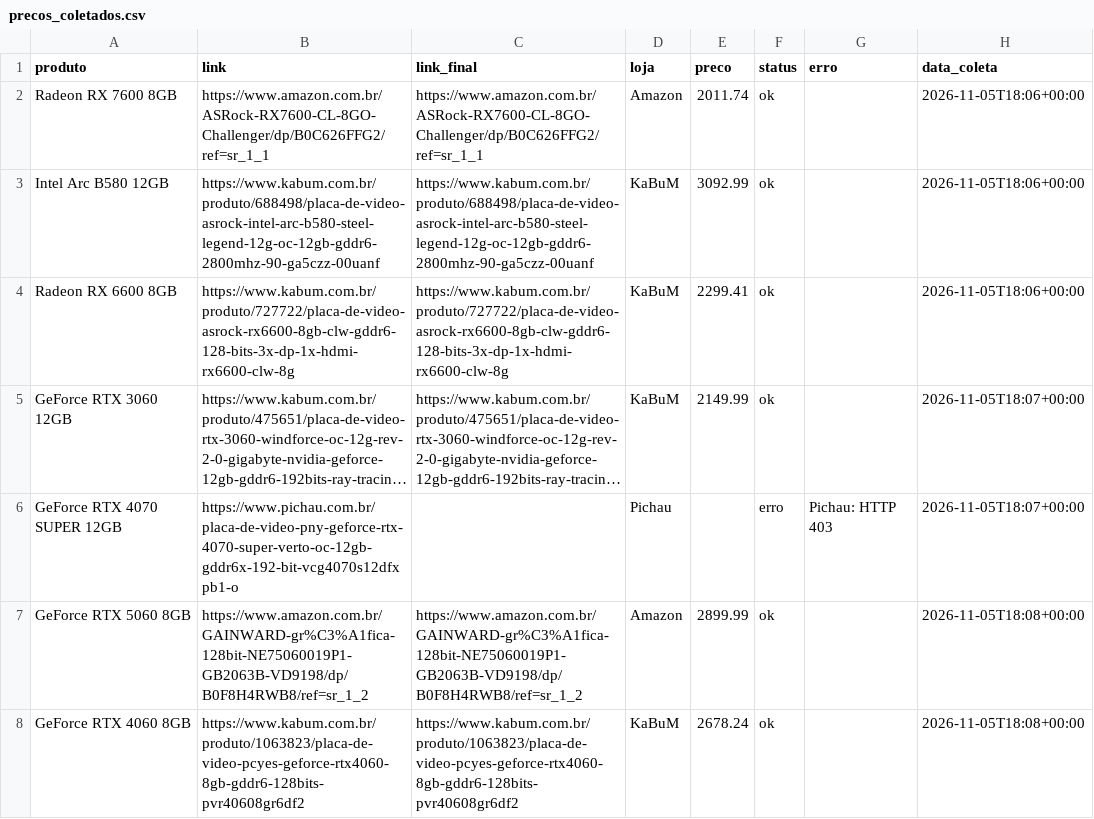
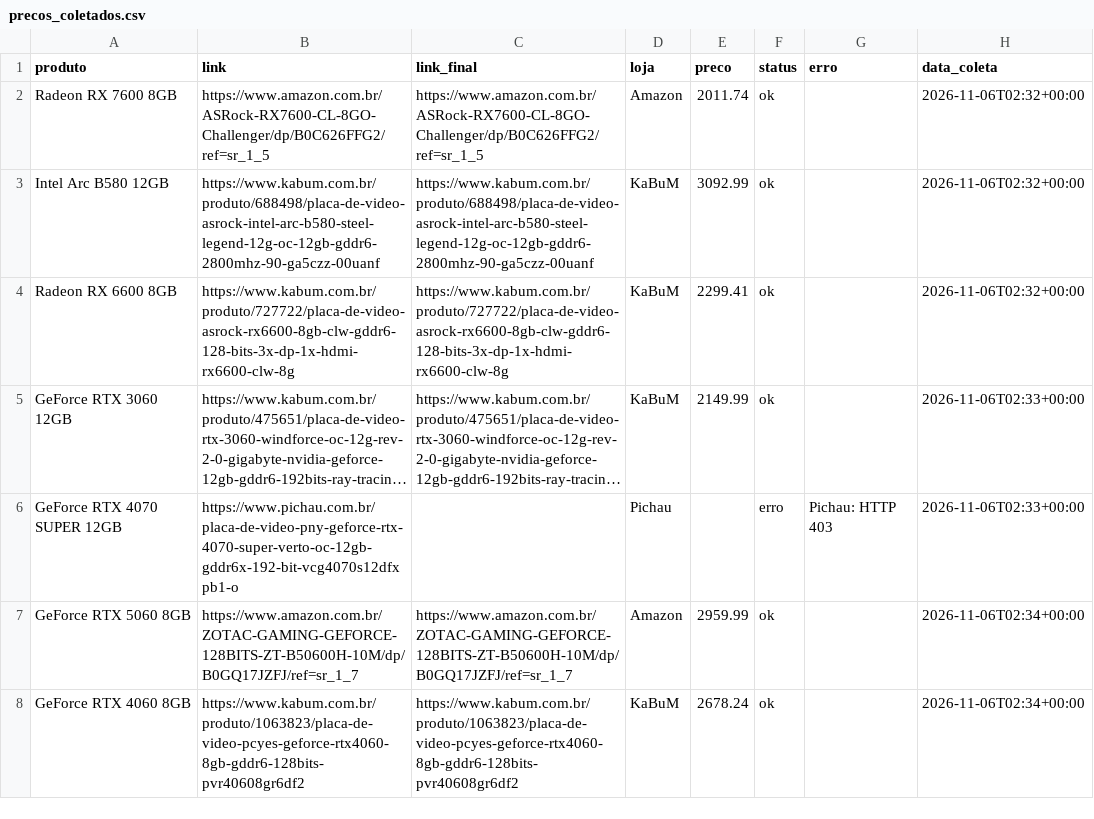
Before and after one commit to fabioconceicao22/radar-gpu-gamer-br, a CSV file: data/precos_coletados.csv, drawn as a sheet; long unchanged cells end in …; the diff names each change by its address in the sheet, - before the commit and + after, or states it on an @@ line.

```diff
--- a/data/precos_coletados.csv
+++ b/data/precos_coletados.csv
-B2 (link): https://www.amazon.com.br/ASRock-RX7600-CL-8GO-Challenger/dp/B0C626FFG2/ref=sr_1_1
+B2 (link): https://www.amazon.com.br/ASRock-RX7600-CL-8GO-Challenger/dp/B0C626FFG2/ref=sr_1_5
-C2 (link_final): https://www.amazon.com.br/ASRock-RX7600-CL-8GO-Challenger/dp/B0C626FFG2/ref=sr_1_1
+C2 (link_final): https://www.amazon.com.br/ASRock-RX7600-CL-8GO-Challenger/dp/B0C626FFG2/ref=sr_1_5
-H2:H4 (data_coleta): 2026-11-05T18:06+00:00
+H2:H4 (data_coleta): 2026-11-06T02:32+00:00
-H5:H6 (data_coleta): 2026-11-05T18:07+00:00
+H5:H6 (data_coleta): 2026-11-06T02:33+00:00
-B7 (link): https://www.amazon.com.br/GAINWARD-gr%C3%A1fica-128bit-NE75060019P1-GB2063B-VD9198/dp/B0F8H4RWB8/ref=sr_1_2
+B7 (link): https://www.amazon.com.br/ZOTAC-GAMING-GEFORCE-128BITS-ZT-B50600H-10M/dp/B0GQ17JZFJ/ref=sr_1_7
-C7 (link_final): https://www.amazon.com.br/GAINWARD-gr%C3%A1fica-128bit-NE75060019P1-GB2063B-VD9198/dp/B0F8H4RWB8/ref=sr_1_2
+C7 (link_final): https://www.amazon.com.br/ZOTAC-GAMING-GEFORCE-128BITS-ZT-B50600H-10M/dp/B0GQ17JZFJ/ref=sr_1_7
-E7 (preco): 2899.99
+E7 (preco): 2959.99
-H7:H8 (data_coleta): 2026-11-05T18:08+00:00
+H7:H8 (data_coleta): 2026-11-06T02:34+00:00
```
